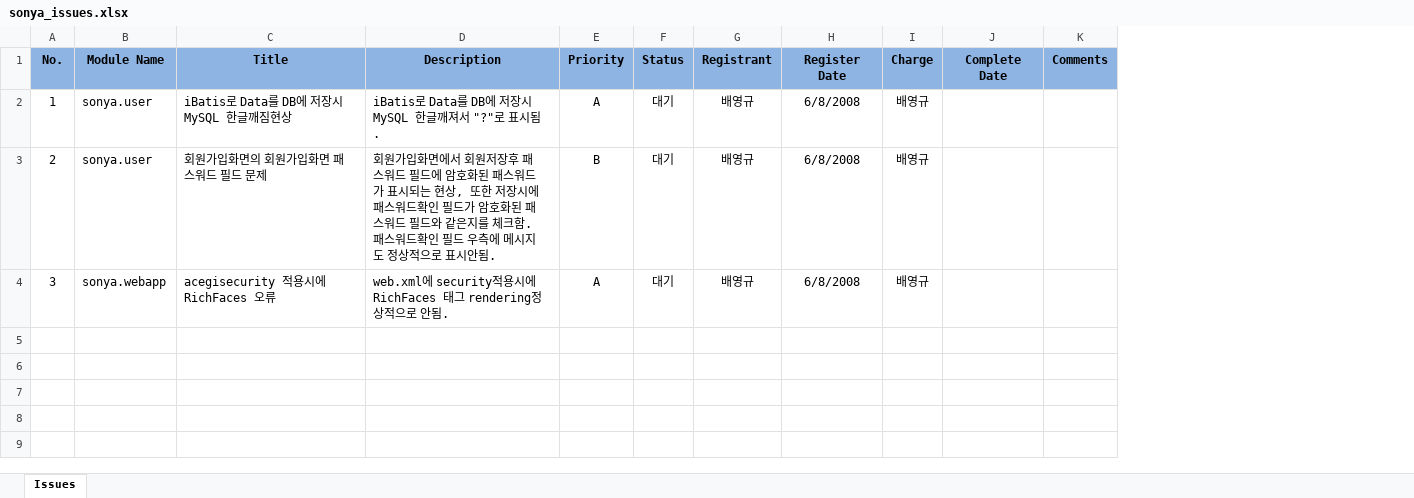
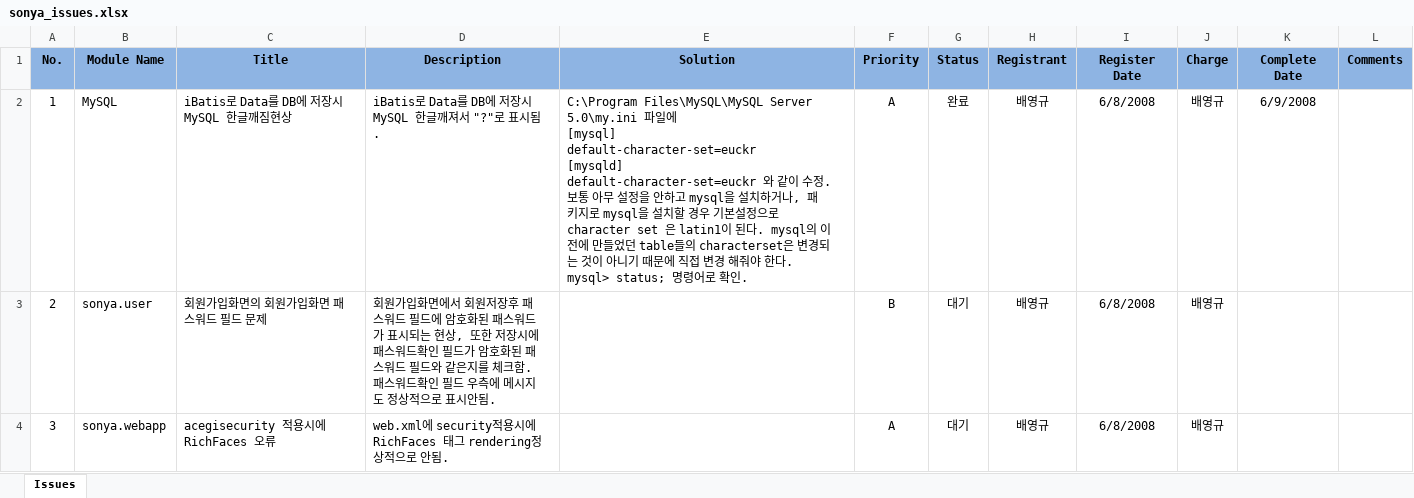
Before and after one commit to NathanaelFebrianto/sonya, an Excel workbook: sonya/doc/sonya_issues.xlsx, sheet Issues, drawn as a sheet; values as stored, in another font and other column widths than the file's, no borders; addresses are those after the commit; ↵ is a line break in a cell; the diff names each change by its address in the sheet, - before the commit and + after, or states it on an @@ line.

```diff
--- a/sonya/doc/sonya_issues.xlsx (sheet Issues)
+++ b/sonya/doc/sonya_issues.xlsx (sheet Issues)
+column E (Solution), row 2: C:\Program Files\MySQL\MySQL Server 5.0\my.ini 파일에 ↵ [mysql] ↵ default-character-set=euckr ↵ [mysqld] ↵ default-character-set=euckr 와 같이 수정. 보통 아무 설정을 안하고 mysql을 설치하거나, 패키지로 mysql을 설치할 경우 기본설정으로 character set 은 latin1이 된다. mysql의 이전에 만들었던 table들의 characterset은 변경되는 것이 아니기 때문에 직접 변경 해줘야 한다. ↵ mysql> status; 명령어로 확인.
-B2 (Module Name): sonya.user
+B2 (Module Name): MySQL
-G2 (Status): 대기
+G2 (Status): 완료
-K2 (Complete Date): (empty)
+K2 (Complete Date): 6/9/2008
```
